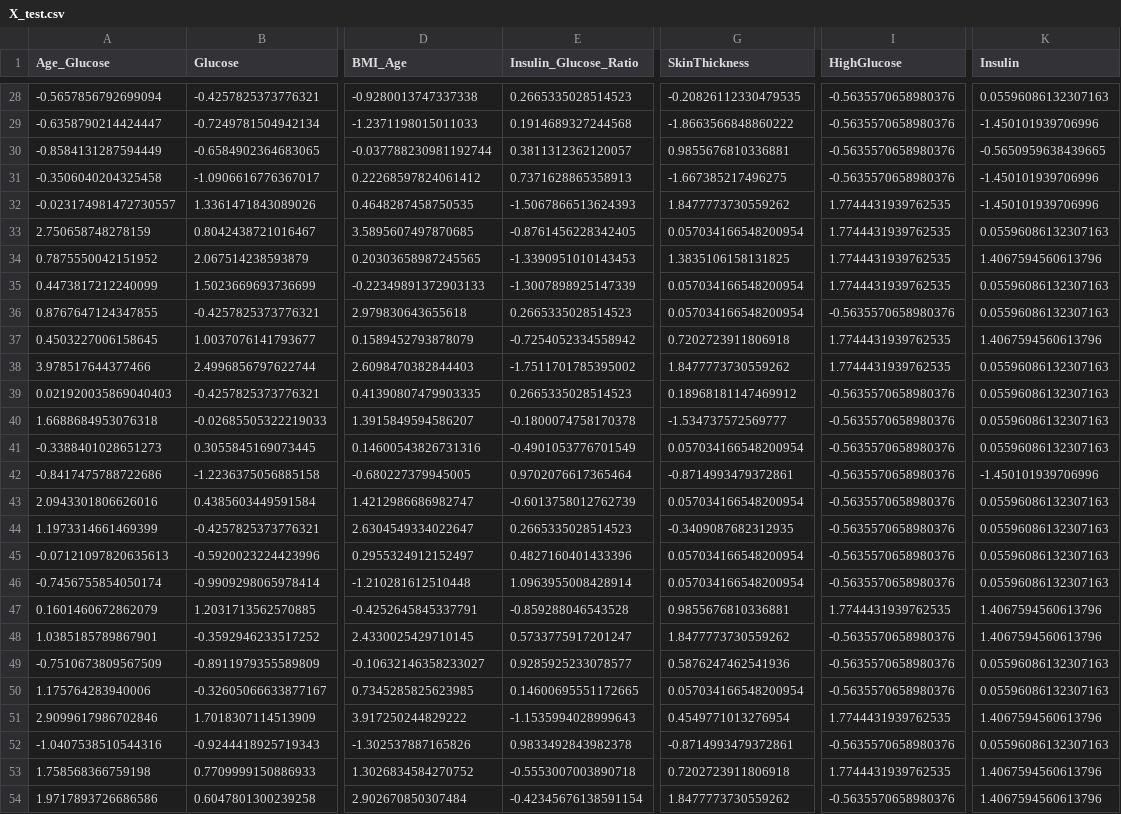
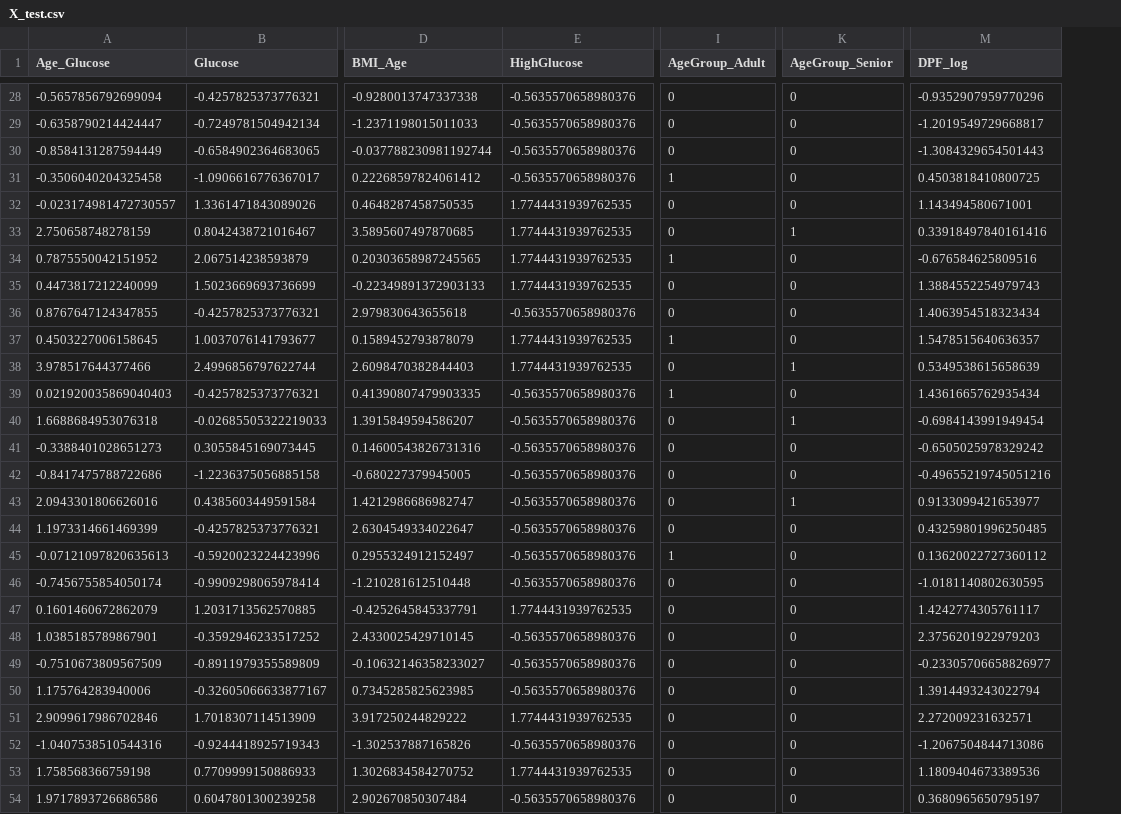
Before and after one commit to aadityashestabit/Aaditya_Sharma_Trainee_Hestabit, a CSV file: Week_6/src/data/features/X_test.csv, drawn as a sheet; only a part is shown, gaps mark what is left out; removed rows and columns are numbered as before the commit, all else as after; the diff covers the shown part only; the diff names each change by its address in the sheet, - before the commit and + after, or states it on an @@ line.

```diff
--- a/Week_6/src/data/features/X_test.csv
+++ b/Week_6/src/data/features/X_test.csv
-column G (SkinThickness), rows 28-54: -0.20826112330479535 | -1.8663566848860222 | 0.9855676810336881 | -1.667385217496275 | 1.8477773730559262 | 0.057034166548200954 | 1.3835106158131825 | 0.057034166548200954 | 0.057034166548200954 | 0.7202723911806918 | 1.8477773730559262 | 0.18968181147469912 | -1.534737572569777 | 0.057034166548200954 | -0.8714993479372861 | 0.057034166548200954 | -0.3409087682312935 | 0.057034166548200954 | 0.057034166548200954 | 0.9855676810336881 | 1.8477773730559262 | 0.5876247462541936 | 0.057034166548200954 | 0.4549771013276954 | -0.8714993479372861 | 0.7202723911806918 | 1.8477773730559262
-column I (HighGlucose), rows 28-54: -0.5635570658980376 | -0.5635570658980376 | -0.5635570658980376 | -0.5635570658980376 | 1.7744431939762535 | 1.7744431939762535 | 1.7744431939762535 | 1.7744431939762535 | -0.5635570658980376 | 1.7744431939762535 | 1.7744431939762535 | -0.5635570658980376 | -0.5635570658980376 | -0.5635570658980376 | -0.5635570658980376 | -0.5635570658980376 | -0.5635570658980376 | -0.5635570658980376 | -0.5635570658980376 | 1.7744431939762535 | -0.5635570658980376 | -0.5635570658980376 | -0.5635570658980376 | 1.7744431939762535 | -0.5635570658980376 | 1.7744431939762535 | -0.5635570658980376
-column K (Insulin), rows 28-54: 0.05596086132307163 | -1.450101939706996 | -0.5650959638439665 | -1.450101939706996 | -1.450101939706996 | 0.05596086132307163 | 1.4067594560613796 | 0.05596086132307163 | 0.05596086132307163 | 1.4067594560613796 | 0.05596086132307163 | 0.05596086132307163 | 0.05596086132307163 | 0.05596086132307163 | -1.450101939706996 | 0.05596086132307163 | 0.05596086132307163 | 0.05596086132307163 | 0.05596086132307163 | 1.4067594560613796 | 1.4067594560613796 | 0.05596086132307163 | 0.05596086132307163 | 1.4067594560613796 | 0.05596086132307163 | 1.4067594560613796 | 1.4067594560613796
+column I (AgeGroup_Adult), rows 28-54: 0 | 0 | 0 | 1 | 0 | 0 | 1 | 0 | 0 | 1 | 0 | 1 | 0 | 0 | 0 | 0 | 0 | 1 | 0 | 0 | 0 | 0 | 0 | 0 | 0 | 0 | 0
+column K (AgeGroup_Senior), rows 28-54: 0 | 0 | 0 | 0 | 0 | 1 | 0 | 0 | 0 | 0 | 1 | 0 | 1 | 0 | 0 | 1 | 0 | 0 | 0 | 0 | 0 | 0 | 0 | 0 | 0 | 0 | 0
+column M (DPF_log), rows 28-54: -0.9352907959770296 | -1.2019549729668817 | -1.3084329654501443 | 0.4503818410800725 | 1.143494580671001 | 0.33918497840161416 | -0.676584625809516 | 1.3884552254979743 | 1.4063954518323434 | 1.5478515640636357 | 0.5349538615658639 | 1.4361665762935434 | -0.6984143991949454 | -0.6505025978329242 | -0.49655219745051216 | 0.9133099421653977 | 0.43259801996250485 | 0.13620022727360112 | -1.0181140802630595 | 1.4242774305761117 | 2.3756201922979203 | -0.23305706658826977 | 1.3914493243022794 | 2.272009231632571 | -1.2067504844713086 | 1.1809404673389536 | 0.3680965650795197
-E1: Insulin_Glucose_Ratio
+E1: HighGlucose
-E28 (HighGlucose): 0.2665335028514523
+E28 (HighGlucose): -0.5635570658980376
-E29 (HighGlucose): 0.1914689327244568
+E29 (HighGlucose): -0.5635570658980376
-E30 (HighGlucose): 0.3811312362120057
+E30 (HighGlucose): -0.5635570658980376
-E31 (HighGlucose): 0.7371628865358913
+E31 (HighGlucose): -0.5635570658980376
-E32 (HighGlucose): -1.5067866513624393
+E32 (HighGlucose): 1.7744431939762535
-E33 (HighGlucose): -0.8761456228342405
+E33 (HighGlucose): 1.7744431939762535
-E34 (HighGlucose): -1.3390951010143453
+E34 (HighGlucose): 1.7744431939762535
-E35 (HighGlucose): -1.3007898925147339
+E35 (HighGlucose): 1.7744431939762535
-E36 (HighGlucose): 0.2665335028514523
+E36 (HighGlucose): -0.5635570658980376
-E37 (HighGlucose): -0.7254052334558942
+E37 (HighGlucose): 1.7744431939762535
-E38 (HighGlucose): -1.7511701785395002
+E38 (HighGlucose): 1.7744431939762535
-E39 (HighGlucose): 0.2665335028514523
+E39 (HighGlucose): -0.5635570658980376
-E40 (HighGlucose): -0.1800074758170378
+E40 (HighGlucose): -0.5635570658980376
-E41 (HighGlucose): -0.4901053776701549
+E41 (HighGlucose): -0.5635570658980376
-E42 (HighGlucose): 0.9702076617365464
+E42 (HighGlucose): -0.5635570658980376
-E43 (HighGlucose): -0.6013758012762739
+E43 (HighGlucose): -0.5635570658980376
-E44 (HighGlucose): 0.2665335028514523
+E44 (HighGlucose): -0.5635570658980376
-E45 (HighGlucose): 0.4827160401433396
+E45 (HighGlucose): -0.5635570658980376
-E46 (HighGlucose): 1.0963955008428914
+E46 (HighGlucose): -0.5635570658980376
-E47 (HighGlucose): -0.859288046543528
+E47 (HighGlucose): 1.7744431939762535
-E48 (HighGlucose): 0.5733775917201247
+E48 (HighGlucose): -0.5635570658980376
-E49 (HighGlucose): 0.9285925233078577
+E49 (HighGlucose): -0.5635570658980376
-E50 (HighGlucose): 0.14600695551172665
+E50 (HighGlucose): -0.5635570658980376
-E51 (HighGlucose): -1.1535994028999643
+E51 (HighGlucose): 1.7744431939762535
-E52 (HighGlucose): 0.9833492843982378
+E52 (HighGlucose): -0.5635570658980376
-E53 (HighGlucose): -0.5553007003890718
+E53 (HighGlucose): 1.7744431939762535
-E54 (HighGlucose): -0.42345676138591154
+E54 (HighGlucose): -0.5635570658980376
```
Also changed, not shown: 127 edited cells elsewhere in this file, 24 other files.
